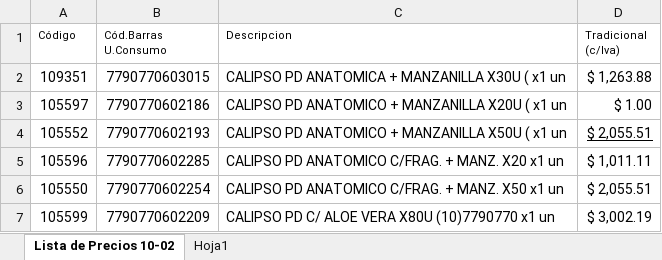
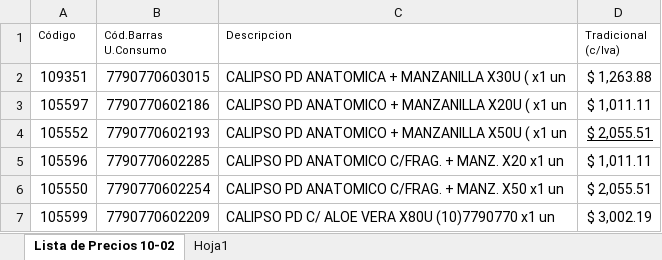
Before and after one commit to lucanton2203/catalogo-damar, an Excel workbook: data/productos.xlsx, sheet Lista de Precios 10-02, drawn as a sheet; only a part is shown; values as stored, in another font and other column widths than the file's, no borders; the diff names each change by its address in the sheet, - before the commit and + after, or states it on an @@ line.

```diff
--- a/data/productos.xlsx (sheet Lista de Precios 10-02)
+++ b/data/productos.xlsx (sheet Lista de Precios 10-02)
-D3 (Tradicional (c/Iva)): $ 1.00
+D3 (Tradicional (c/Iva)): $ 1,011.11
```
Also changed, not shown: 1 other file.
